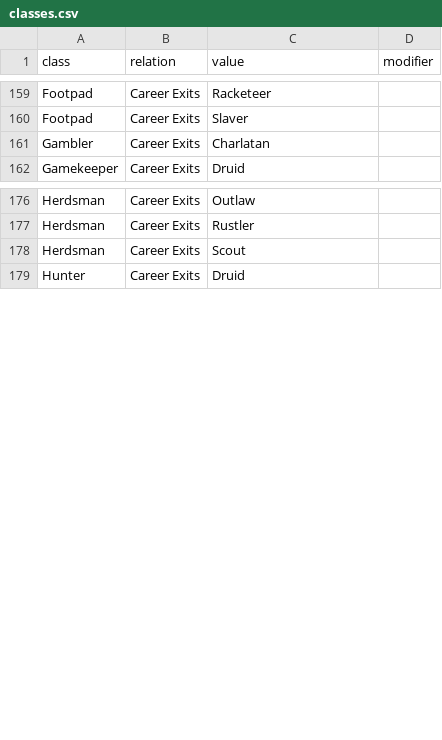
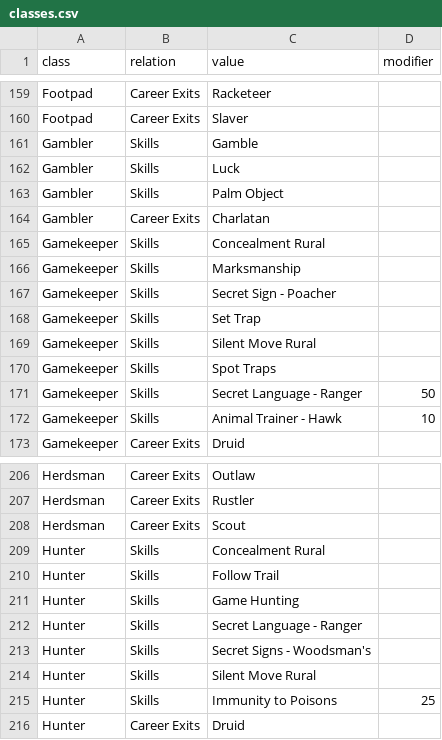
Before and after one commit to archaean/Random-crap, a CSV file: classes.csv, drawn as a sheet; only a part is shown, gaps mark what is left out; the diff covers the shown part only.

Commit message:
Added Skills up to Hunter? and started ignoring *.ini and *.dot

```diff
--- a/classes.csv
+++ b/classes.csv
@@ -160,3 +160,14 @@ Footpad,Career Exits,Racketeer,
 Footpad,Career Exits,Slaver,
+Gambler,Skills,Gamble,
+Gambler,Skills,Luck,
+Gambler,Skills,Palm Object,
 Gambler,Career Exits,Charlatan,
+Gamekeeper,Skills,Concealment Rural,
+Gamekeeper,Skills,Marksmanship,
+Gamekeeper,Skills,Secret Sign - Poacher,
+Gamekeeper,Skills,Set Trap,
+Gamekeeper,Skills,Silent Move Rural,
+Gamekeeper,Skills,Spot Traps,
+Gamekeeper,Skills,Secret Language - Ranger,50
+Gamekeeper,Skills,Animal Trainer - Hawk,10
 Gamekeeper,Career Exits,Druid,	
@@ -178,2 +208,9 @@ Herdsman,Career Exits,Rustler,
 Herdsman,Career Exits,Scout,
+Hunter,Skills,Concealment Rural,
+Hunter,Skills,Follow Trail,
+Hunter,Skills,Game Hunting,
+Hunter,Skills,Secret Language - Ranger,
+Hunter,Skills,Secret Signs - Woodsman's,
+Hunter,Skills,Silent Move Rural,
+Hunter,Skills,Immunity to Poisons,25
 Hunter,Career Exits,Druid,
```
Also changed, not shown: 19 added rows elsewhere in this file, 1 other file.
